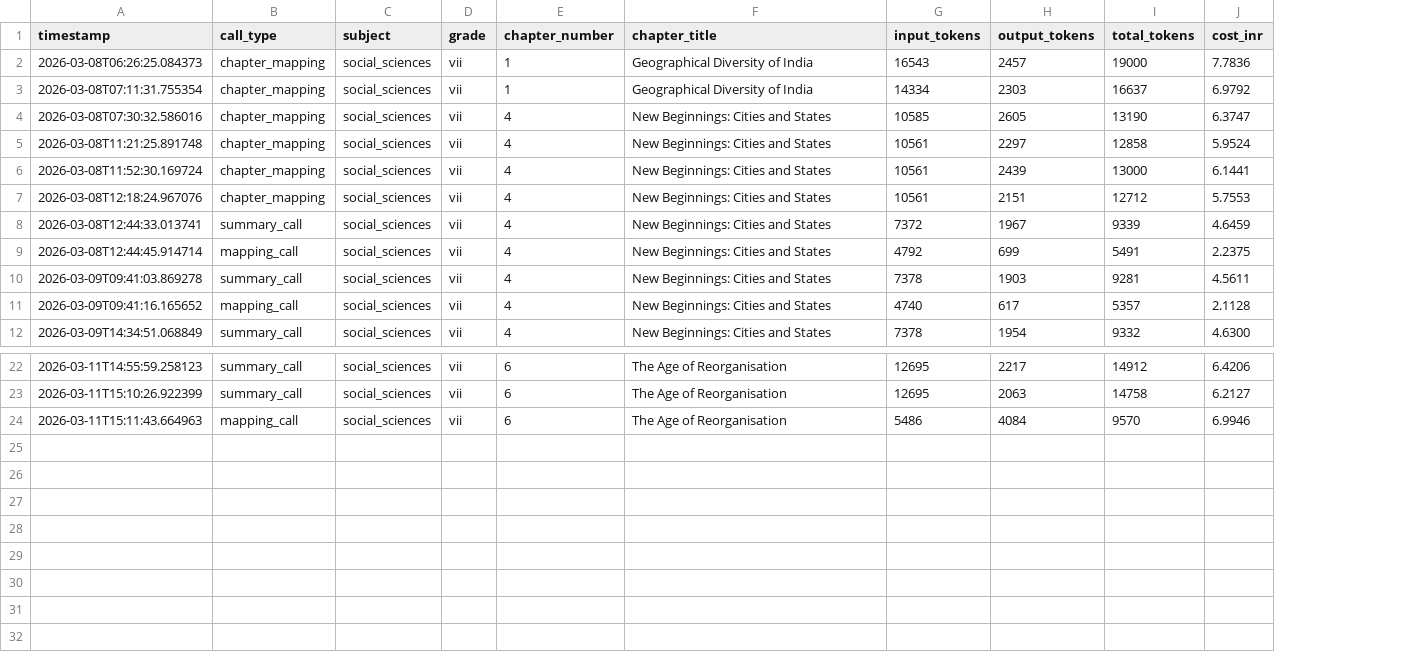
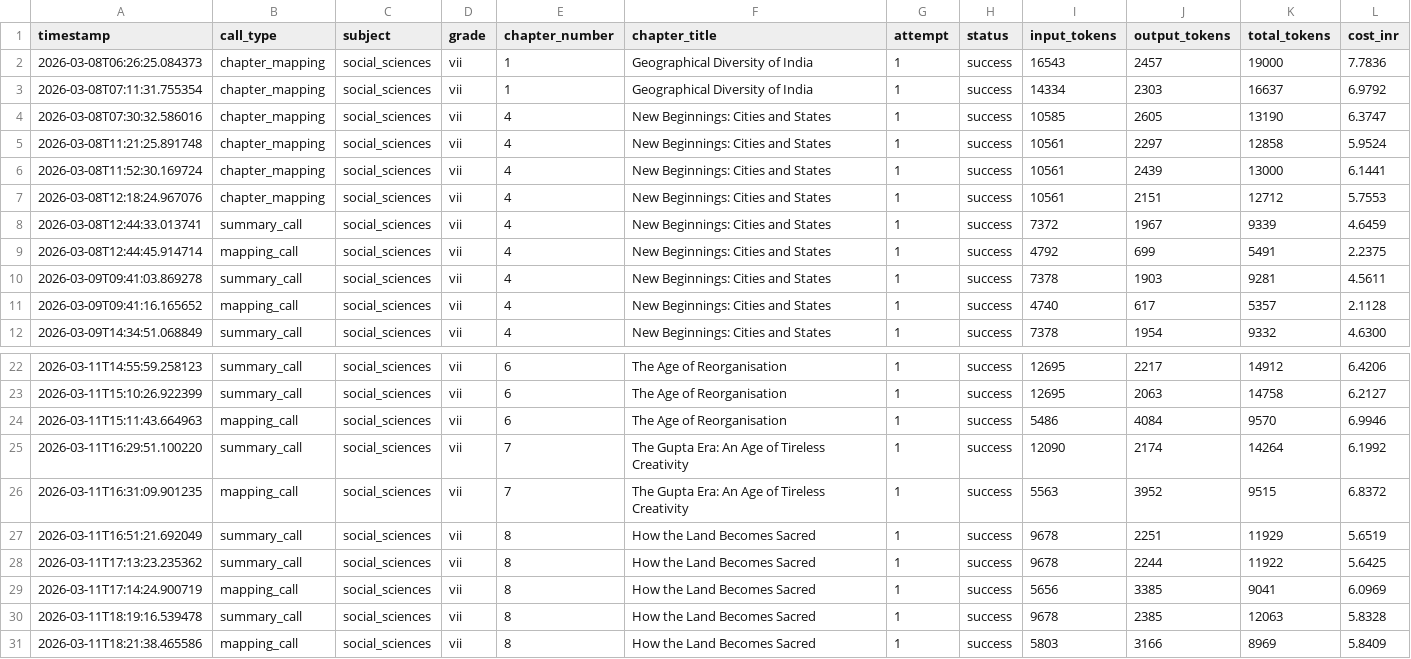
Before and after one commit to kumarradhakrishnan2-hue/Project_Aruvi, a CSV file: data/mappings/token_log.csv, drawn as a sheet; only a part is shown, gaps mark what is left out; the diff names each change by its address in the sheet, - before the commit and + after, or states it on an @@ line.

```diff
--- a/data/mappings/token_log.csv
+++ b/data/mappings/token_log.csv
+column G (attempt), rows 2-12: all 1; rows 22-24: all 1
+column H (status), rows 2-12: all success; rows 22-24: all success
+row 25: 2026-03-11T16:29:51.100220 | summary_call | social_sciences | vii | 7 | The Gupta Era: An Age of Tireless Creativity | 1 | success | 12090 | 2174 | 14264 | 6.1992
+row 26: 2026-03-11T16:31:09.901235 | mapping_call | social_sciences | vii | 7 | The Gupta Era: An Age of Tireless Creativity | 1 | success | 5563 | 3952 | 9515 | 6.8372
+row 27: 2026-03-11T16:51:21.692049 | summary_call | social_sciences | vii | 8 | How the Land Becomes Sacred | 1 | success | 9678 | 2251 | 11929 | 5.6519
+row 28: 2026-03-11T17:13:23.235362 | summary_call | social_sciences | vii | 8 | How the Land Becomes Sacred | 1 | success | 9678 | 2244 | 11922 | 5.6425
+row 29: 2026-03-11T17:14:24.900719 | mapping_call | social_sciences | vii | 8 | How the Land Becomes Sacred | 1 | success | 5656 | 3385 | 9041 | 6.0969
+row 30: 2026-03-11T18:19:16.539478 | summary_call | social_sciences | vii | 8 | How the Land Becomes Sacred | 1 | success | 9678 | 2385 | 12063 | 5.8328
+row 31: 2026-03-11T18:21:38.465586 | mapping_call | social_sciences | vii | 8 | How the Land Becomes Sacred | 1 | success | 5803 | 3166 | 8969 | 5.8409
```
Also changed, not shown: 10 other files.
